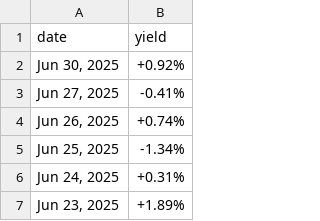
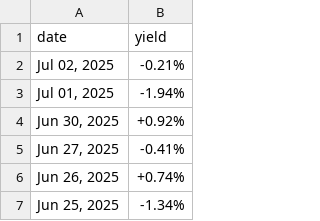
Before and after one commit to mvansan/VN-JP-MacroIndicators-Crawler, a CSV file: data/raw/jp_bond_yield.csv, drawn as a sheet; only a part is shown; the shorter side is filled out with more unchanged rows; the diff names each change by its address in the sheet, - before the commit and + after, or states it on an @@ line.

```diff
--- a/data/raw/jp_bond_yield.csv
+++ b/data/raw/jp_bond_yield.csv
+row 2: Jul 02, 2025 | -0.21%
+row 3: Jul 01, 2025 | -1.94%
```
Also changed, not shown: data/cleaned/jp_bond_yield_cleaned.csv.
